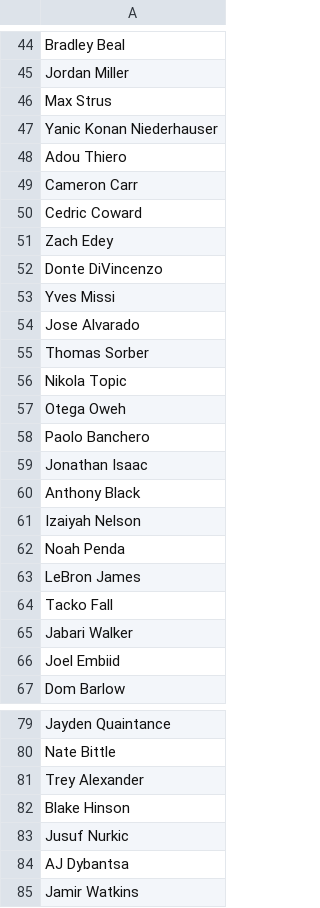
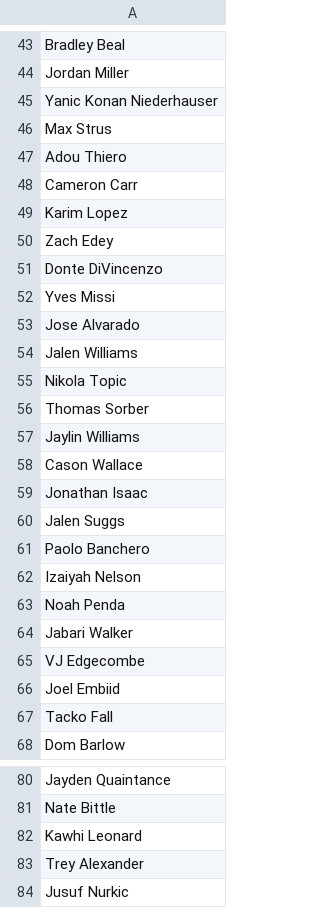
Before and after one commit to jibinator1/nba_stats, a CSV file: injuries.csv, drawn as a sheet; only a part is shown, gaps mark what is left out; the shorter side is filled out with more unchanged rows; the diff covers the shown part only.

```diff
--- a/injuries.csv
+++ b/injuries.csv
@@ -45,7 +44,7 @@ Bradley Beal
 Jordan Miller
+Yanic Konan Niederhauser
 Max Strus
-Yanic Konan Niederhauser
 Adou Thiero
 Cameron Carr
-Cedric Coward
+Karim Lopez
 Zach Edey
@@ -54,14 +53,16 @@ Yves Missi
 Jose Alvarado
+Jalen Williams
+Nikola Topic
 Thomas Sorber
-Nikola Topic
-Otega Oweh
+Jaylin Williams
+Cason Wallace
+Jonathan Isaac
+Jalen Suggs
 Paolo Banchero
-Jonathan Isaac
-Anthony Black
 Izaiyah Nelson
 Noah Penda
-LeBron James
+Jabari Walker
+VJ Edgecombe
+Joel Embiid
 Tacko Fall
-Jabari Walker
-Joel Embiid
 Dom Barlow
@@ -80,4 +81,4 @@ Jayden Quaintance
 Nate Bittle
+Kawhi Leonard
 Trey Alexander
-Blake Hinson
 Jusuf Nurkic
```
Also changed, not shown: 4 added rows, 5 removed rows, 2 moved rows and 6 edited cells elsewhere in this file, 7 other files.
